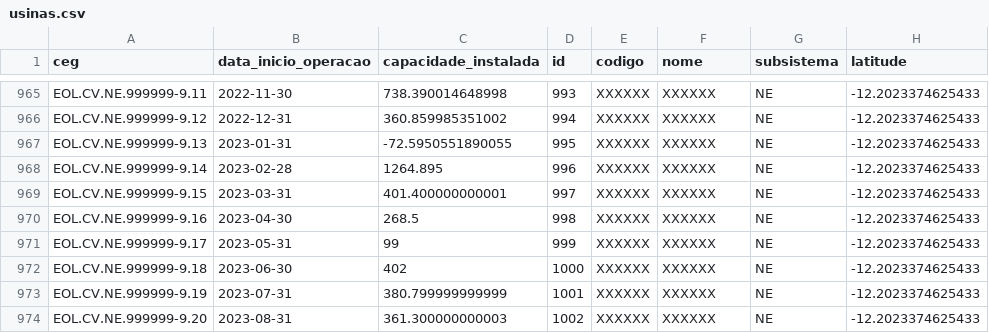
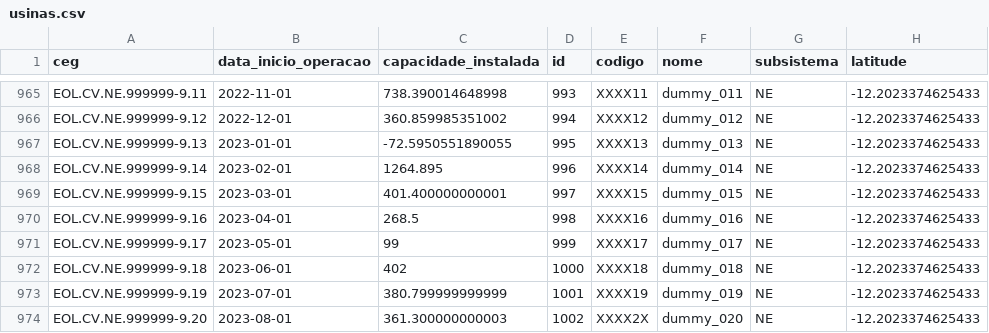
Before and after one commit to lkhenayfis/eolicas-newave-dados, a CSV file: data/usinas.csv, drawn as a sheet; only a part is shown, gaps mark what is left out; the diff covers the shown part only; the diff names each change by its address in the sheet, - before the commit and + after, or states it on an @@ line.

Commit message:
Diff codigos e nomes dummies nas usinas fict

```diff
--- a/data/usinas.csv
+++ b/data/usinas.csv
-B965 (data_inicio_operacao): 2022-11-30
+B965 (data_inicio_operacao): 2022-11-01
-E965 (codigo): XXXXXX
+E965 (codigo): XXXX11
-F965 (nome): XXXXXX
+F965 (nome): dummy_011
-B966 (data_inicio_operacao): 2022-12-31
+B966 (data_inicio_operacao): 2022-12-01
-E966 (codigo): XXXXXX
+E966 (codigo): XXXX12
-F966 (nome): XXXXXX
+F966 (nome): dummy_012
-B967 (data_inicio_operacao): 2023-01-31
+B967 (data_inicio_operacao): 2023-01-01
-E967 (codigo): XXXXXX
+E967 (codigo): XXXX13
-F967 (nome): XXXXXX
+F967 (nome): dummy_013
-B968 (data_inicio_operacao): 2023-02-28
+B968 (data_inicio_operacao): 2023-02-01
-E968 (codigo): XXXXXX
+E968 (codigo): XXXX14
-F968 (nome): XXXXXX
+F968 (nome): dummy_014
-B969 (data_inicio_operacao): 2023-03-31
+B969 (data_inicio_operacao): 2023-03-01
-E969 (codigo): XXXXXX
+E969 (codigo): XXXX15
-F969 (nome): XXXXXX
+F969 (nome): dummy_015
-B970 (data_inicio_operacao): 2023-04-30
+B970 (data_inicio_operacao): 2023-04-01
-E970 (codigo): XXXXXX
+E970 (codigo): XXXX16
-F970 (nome): XXXXXX
+F970 (nome): dummy_016
-B971 (data_inicio_operacao): 2023-05-31
+B971 (data_inicio_operacao): 2023-05-01
-E971 (codigo): XXXXXX
+E971 (codigo): XXXX17
-F971 (nome): XXXXXX
+F971 (nome): dummy_017
-B972 (data_inicio_operacao): 2023-06-30
+B972 (data_inicio_operacao): 2023-06-01
-E972 (codigo): XXXXXX
+E972 (codigo): XXXX18
-F972 (nome): XXXXXX
+F972 (nome): dummy_018
-B973 (data_inicio_operacao): 2023-07-31
+B973 (data_inicio_operacao): 2023-07-01
-E973 (codigo): XXXXXX
+E973 (codigo): XXXX19
-F973 (nome): XXXXXX
+F973 (nome): dummy_019
-B974 (data_inicio_operacao): 2023-08-31
+B974 (data_inicio_operacao): 2023-08-01
-E974 (codigo): XXXXXX
+E974 (codigo): XXXX2X
-F974 (nome): XXXXXX
+F974 (nome): dummy_020
```
Also changed, not shown: 84 edited cells elsewhere in this file, 1 other file.
